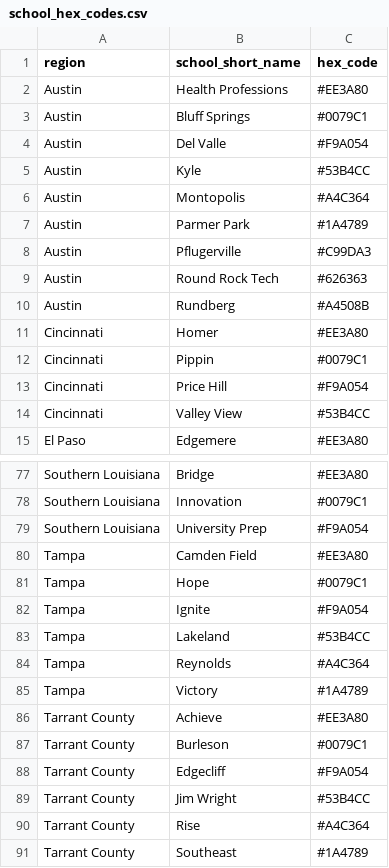
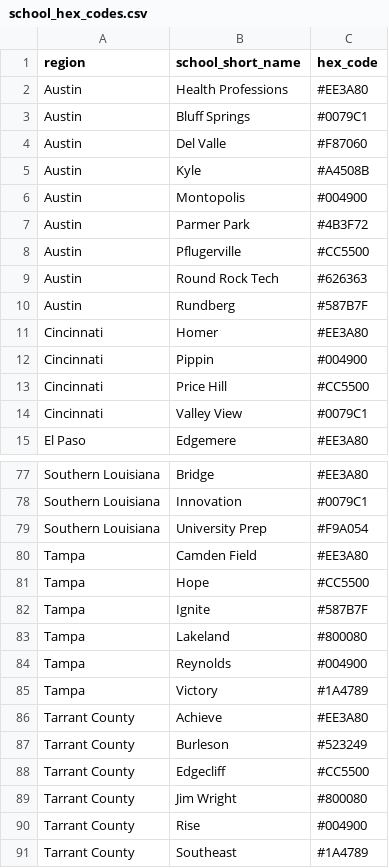
Before and after one commit to idea-analytics/sseip2.3, a CSV file: app/school_hex_codes.csv, drawn as a sheet; only a part is shown, gaps mark what is left out; the diff covers the shown part only.

Commit message:
level name changes, modify layer order, hex color modification, school name change, create sandbox app
children in poverty level name changes, schools in top layer, make changes to hex colors, changed school name “IDEA Fairfield” to “Fairfield” (sf_schools_idea_mvp), create sandbox app

```diff
--- a/app/school_hex_codes.csv
+++ b/app/school_hex_codes.csv
@@ -3,13 +3,13 @@ Austin,Health Professions,#EE3A80
 Austin,Bluff Springs,#0079C1
-Austin,Del Valle,#F9A054
-Austin,Kyle,#53B4CC
-Austin,Montopolis,#A4C364
-Austin,Parmer Park,#1A4789
-Austin,Pflugerville,#C99DA3
+Austin,Del Valle,#F87060
+Austin,Kyle,#A4508B
+Austin,Montopolis,#004900
+Austin,Parmer Park,#4B3F72
+Austin,Pflugerville,#CC5500
 Austin,Round Rock Tech,#626363
-Austin,Rundberg,#A4508B
+Austin,Rundberg,#587B7F
 Cincinnati,Homer,#EE3A80
-Cincinnati,Pippin,#0079C1
-Cincinnati,Price Hill,#F9A054
-Cincinnati,Valley View,#53B4CC
+Cincinnati,Pippin,#004900
+Cincinnati,Price Hill,#CC5500
+Cincinnati,Valley View,#0079C1
 El Paso,Edgemere,#EE3A80
@@ -80,12 +80,12 @@ Southern Louisiana,University Prep,#F9A054
 Tampa,Camden Field,#EE3A80
-Tampa,Hope,#0079C1
-Tampa,Ignite,#F9A054
-Tampa,Lakeland,#53B4CC
-Tampa,Reynolds,#A4C364
+Tampa,Hope,#CC5500
+Tampa,Ignite,#587B7F
+Tampa,Lakeland,#800080
+Tampa,Reynolds,#004900
 Tampa,Victory,#1A4789
 Tarrant County,Achieve,#EE3A80
-Tarrant County,Burleson,#0079C1
-Tarrant County,Edgecliff,#F9A054
-Tarrant County,Jim Wright,#53B4CC
-Tarrant County,Rise,#A4C364
+Tarrant County,Burleson,#523249
+Tarrant County,Edgecliff,#CC5500
+Tarrant County,Jim Wright,#800080
+Tarrant County,Rise,#004900
 Tarrant County,Southeast,#1A4789
```
Also changed, not shown: 7 edited cells elsewhere in this file, 2 other files.
